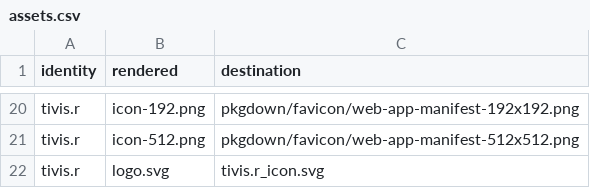
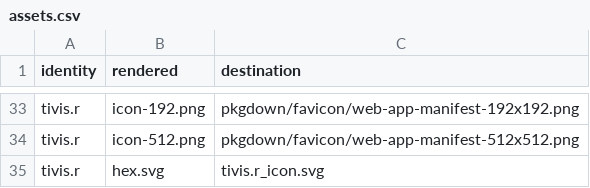
Before and after one commit to CTTIR/tivis.r, a CSV file: tools/branding/assets.csv, drawn as a sheet; only a part is shown, gaps mark what is left out; the diff covers the shown part only.

```diff
--- a/tools/branding/assets.csv
+++ b/tools/branding/assets.csv
@@ -21,2 +34,2 @@ tivis.r,icon-192.png,pkgdown/favicon/web-app-manifest-192x192.png
 tivis.r,icon-512.png,pkgdown/favicon/web-app-manifest-512x512.png
-tivis.r,logo.svg,tivis.r_icon.svg
+tivis.r,hex.svg,tivis.r_icon.svg
```
Also changed, not shown: 13 added rows and 9 edited cells elsewhere in this file, 45 other files.
